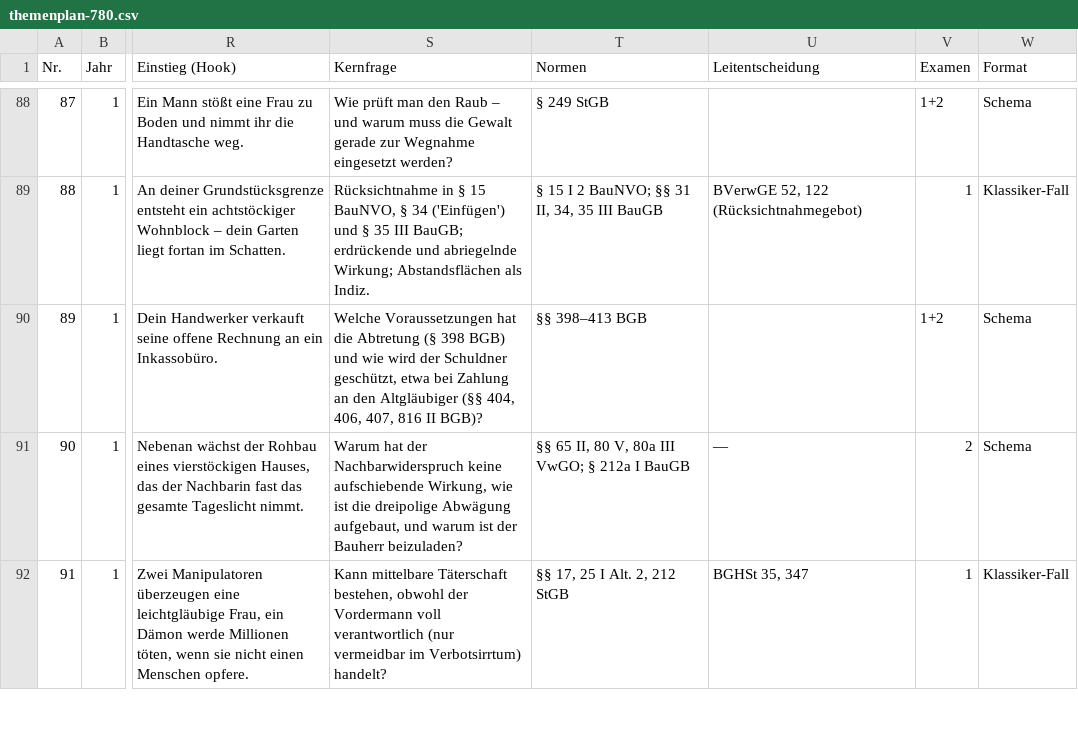
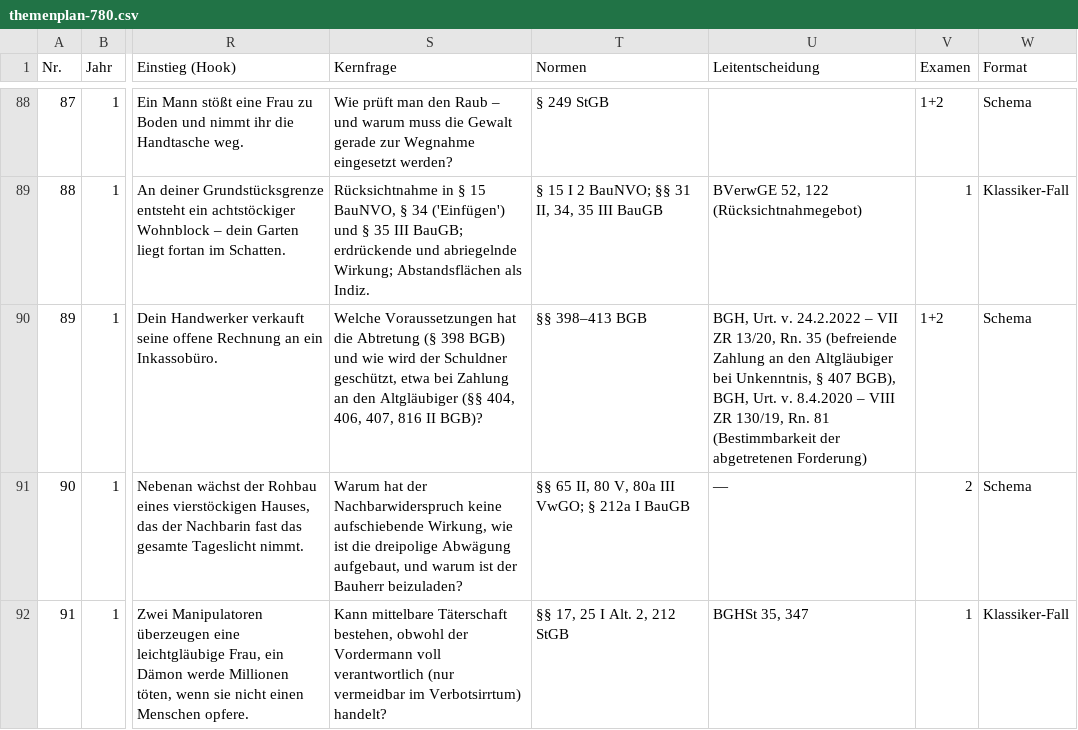
Before and after one commit to Ccan-devoloper/herrjurist, a CSV file: youtube/themenplanung/themenplan-780.csv, drawn as a sheet; only a part is shown, gaps mark what is left out; the diff names each change by its address in the sheet, - before the commit and + after, or states it on an @@ line.

```diff
--- a/youtube/themenplanung/themenplan-780.csv
+++ b/youtube/themenplanung/themenplan-780.csv
-U90 (Leitentscheidung): (empty)
+U90 (Leitentscheidung): BGH, Urt. v. 24.2.2022 – VII ZR 13/20, Rn. 35 (befreiende Zahlung an den Altgläubiger bei Unkenntnis, § 407 BGB), BGH, Urt. v. 8.4.2020 – VIII ZR 130/19, Rn. 81 (Bestimmbarkeit der abgetretenen Forderung)
```
Also changed, not shown: 11 other files.
